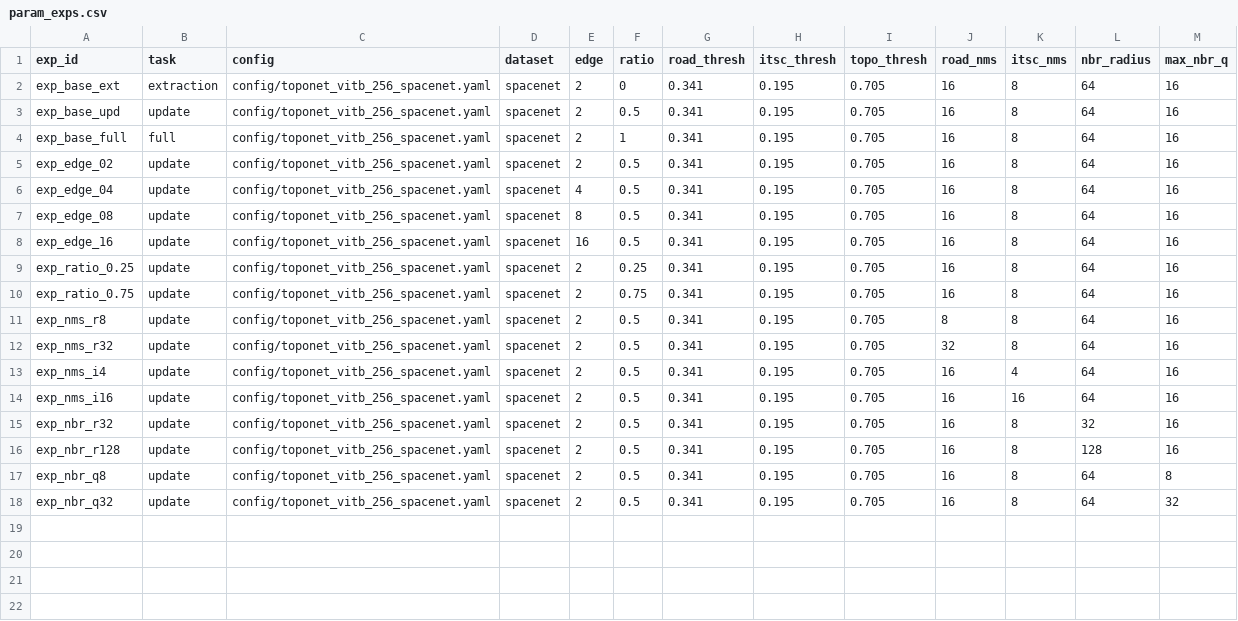
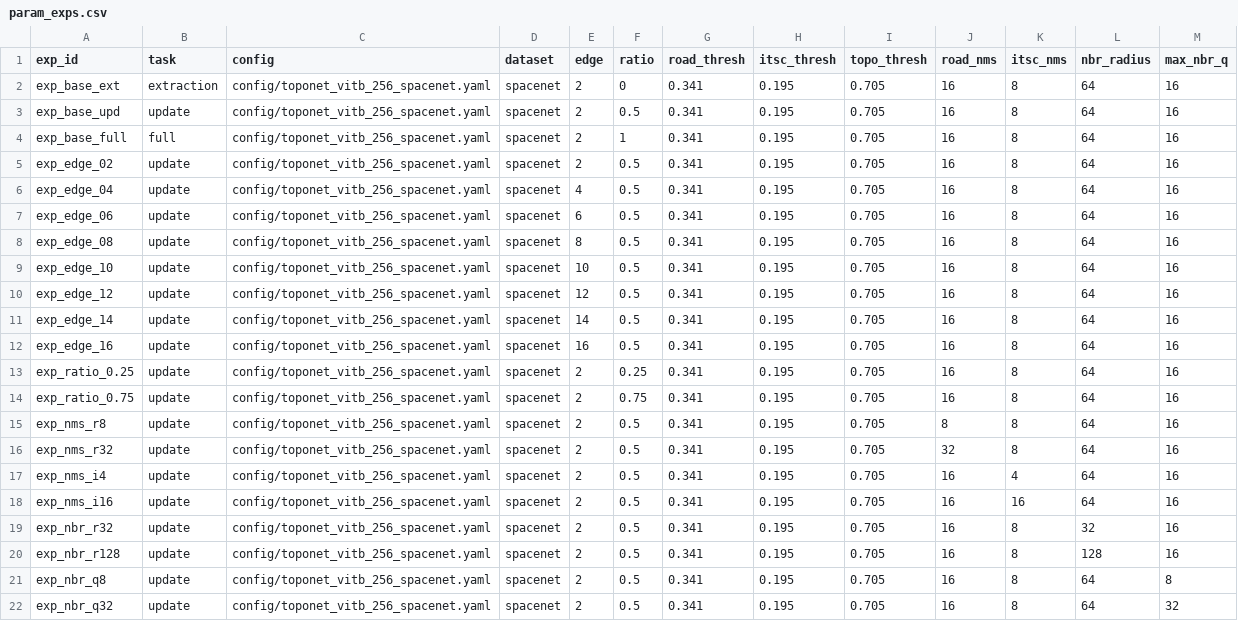
Before and after one commit to handle999/sam_road, a CSV file: param_exps.csv, drawn as a sheet.

```diff
--- a/param_exps.csv
+++ b/param_exps.csv
@@ -6,3 +6,7 @@ exp_edge_02,update,config/toponet_vitb_256_spacenet.yaml,spacenet,2,0.5,0.341,0.
 exp_edge_04,update,config/toponet_vitb_256_spacenet.yaml,spacenet,4,0.5,0.341,0.195,0.705,16,8,64,16
+exp_edge_06,update,config/toponet_vitb_256_spacenet.yaml,spacenet,6,0.5,0.341,0.195,0.705,16,8,64,16
 exp_edge_08,update,config/toponet_vitb_256_spacenet.yaml,spacenet,8,0.5,0.341,0.195,0.705,16,8,64,16
+exp_edge_10,update,config/toponet_vitb_256_spacenet.yaml,spacenet,10,0.5,0.341,0.195,0.705,16,8,64,16
+exp_edge_12,update,config/toponet_vitb_256_spacenet.yaml,spacenet,12,0.5,0.341,0.195,0.705,16,8,64,16
+exp_edge_14,update,config/toponet_vitb_256_spacenet.yaml,spacenet,14,0.5,0.341,0.195,0.705,16,8,64,16
 exp_edge_16,update,config/toponet_vitb_256_spacenet.yaml,spacenet,16,0.5,0.341,0.195,0.705,16,8,64,16
```
Also changed, not shown: param_rsts.csv, 2 other files.
